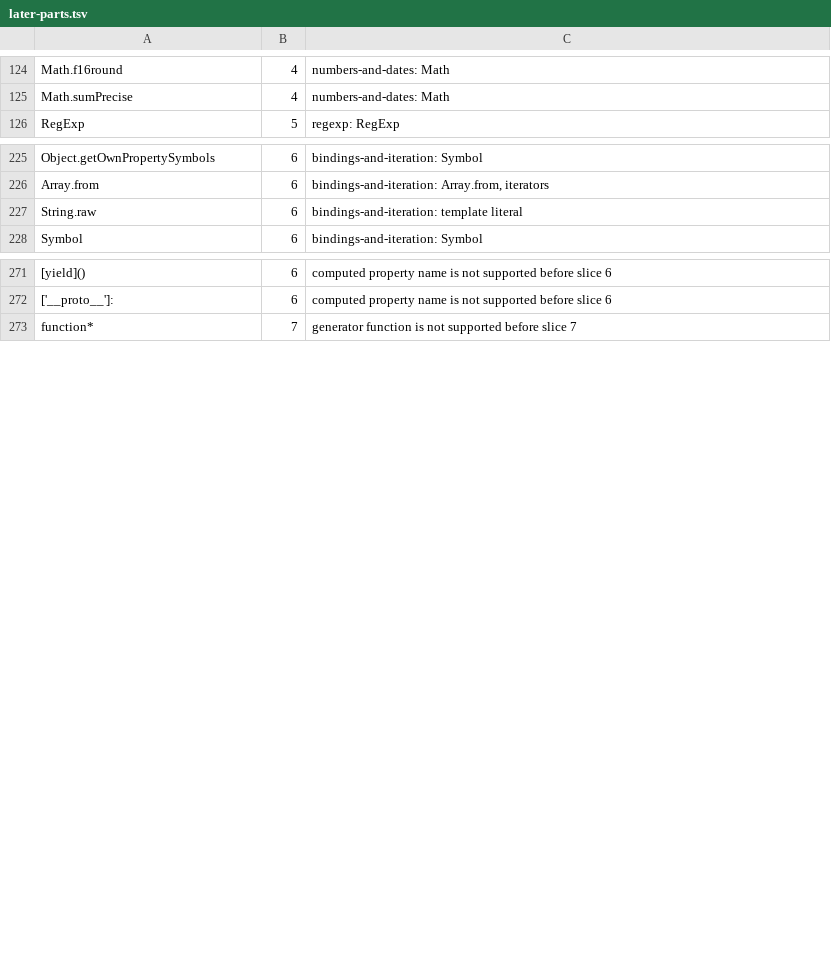
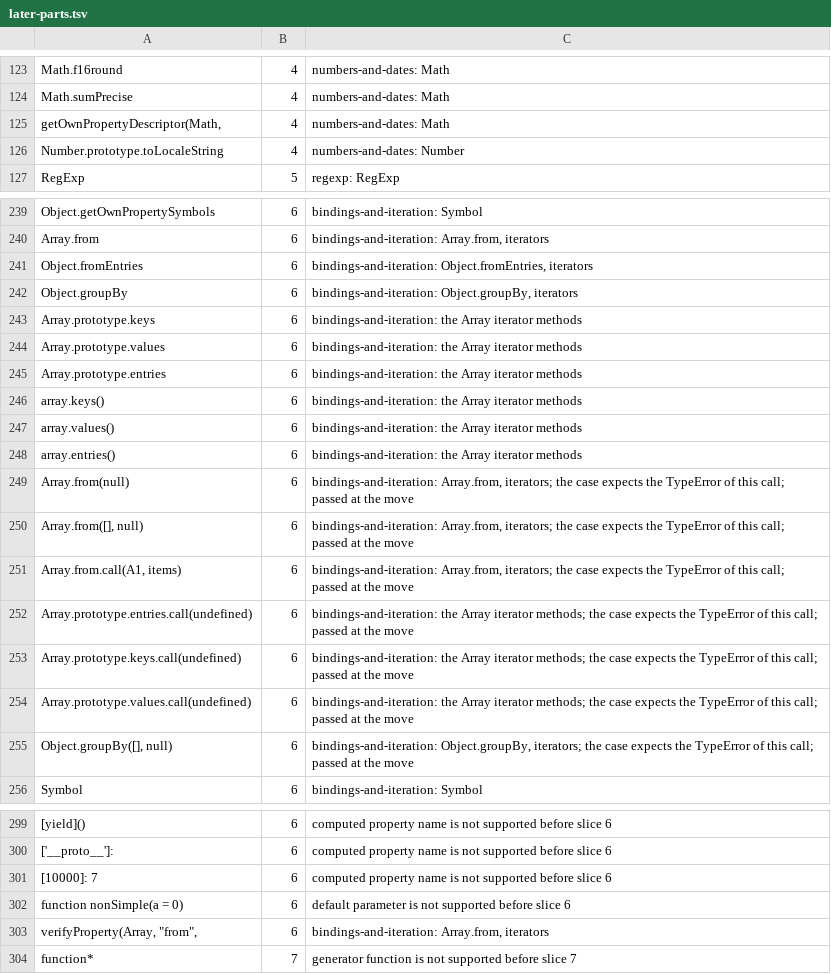
Before and after one commit to beyond10x/swell, a TSV file: conformance/test262/later-parts.tsv, drawn as a sheet; only a part is shown, gaps mark what is left out; addresses are those after the commit; the diff covers the shown part only; the diff names each change by its address in the sheet, - before the commit and + after, or states it on an @@ line.

```diff
--- a/conformance/test262/later-parts.tsv
+++ b/conformance/test262/later-parts.tsv
+row 125: getOwnPropertyDescriptor(Math, | 4 | numbers-and-dates: Math
+row 126: Number.prototype.toLocaleString | 4 | numbers-and-dates: Number
+row 241: Object.fromEntries | 6 | bindings-and-iteration: Object.fromEntries, iterators
+row 242: Object.groupBy | 6 | bindings-and-iteration: Object.groupBy, iterators
+row 243: Array.prototype.keys | 6 | bindings-and-iteration: the Array iterator methods
+row 244: Array.prototype.values | 6 | bindings-and-iteration: the Array iterator methods
+row 245: Array.prototype.entries | 6 | bindings-and-iteration: the Array iterator methods
+row 246: array.keys() | 6 | bindings-and-iteration: the Array iterator methods
+row 247: array.values() | 6 | bindings-and-iteration: the Array iterator methods
-A248: String.raw
+A248: array.entries()
-C248: bindings-and-iteration: template literal
+C248: bindings-and-iteration: the Array iterator methods
+row 249: Array.from(null) | 6 | bindings-and-iteration: Array.from, iterators; the case expects the TypeError of this call; passed at the move
+row 250: Array.from([], null) | 6 | bindings-and-iteration: Array.from, iterators; the case expects the TypeError of this call; passed at the move
+row 251: Array.from.call(A1, items) | 6 | bindings-and-iteration: Array.from, iterators; the case expects the TypeError of this call; passed at the move
+row 252: Array.prototype.entries.call(undefined) | 6 | bindings-and-iteration: the Array iterator methods; the case expects the TypeError of this call; passed at the move
+row 253: Array.prototype.keys.call(undefined) | 6 | bindings-and-iteration: the Array iterator methods; the case expects the TypeError of this call; passed at the move
+row 254: Array.prototype.values.call(undefined) | 6 | bindings-and-iteration: the Array iterator methods; the case expects the TypeError of this call; passed at the move
+row 255: Object.groupBy([], null) | 6 | bindings-and-iteration: Object.groupBy, iterators; the case expects the TypeError of this call; passed at the move
+row 301: [10000]: 7 | 6 | computed property name is not supported before slice 6
+row 302: function nonSimple(a = 0) | 6 | default parameter is not supported before slice 6
+row 303: verifyProperty(Array, "from", | 6 | bindings-and-iteration: Array.from, iterators
```
Also changed, not shown: 15 added rows and 1 removed row elsewhere in this file, 8 other files.
